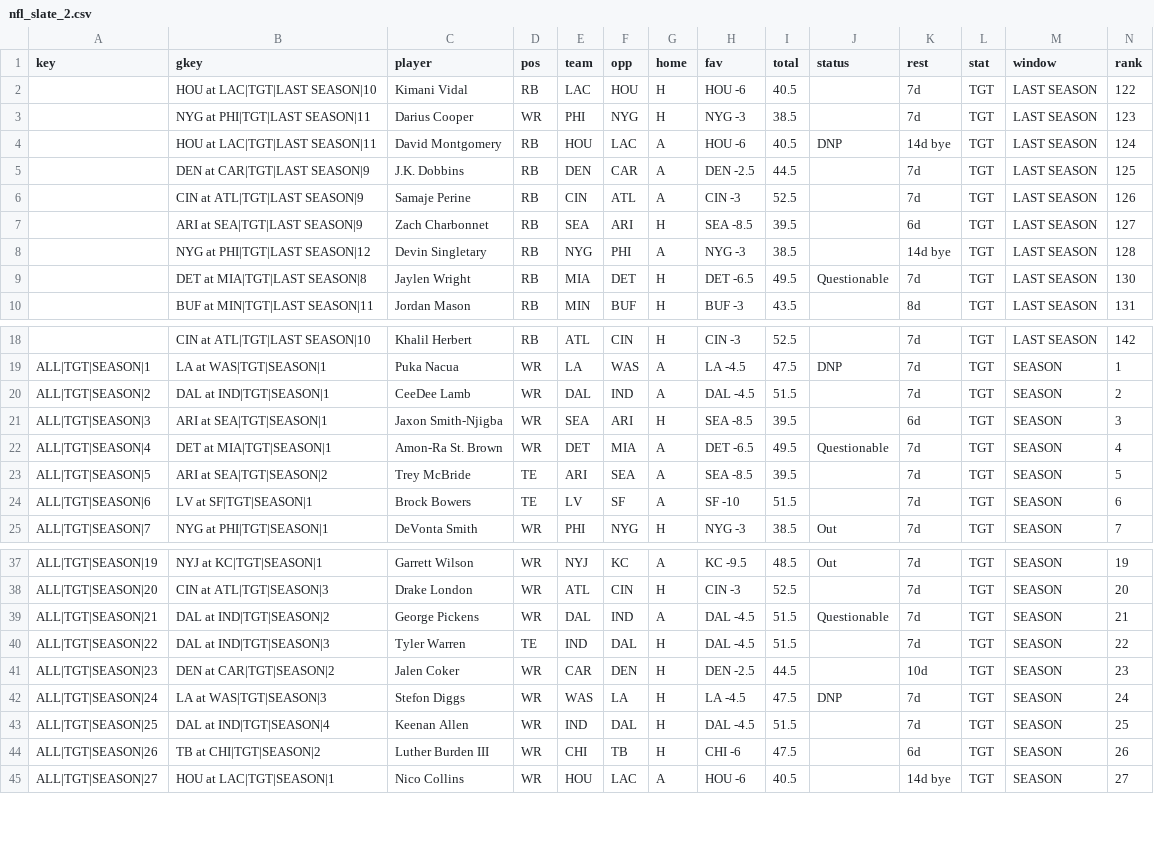
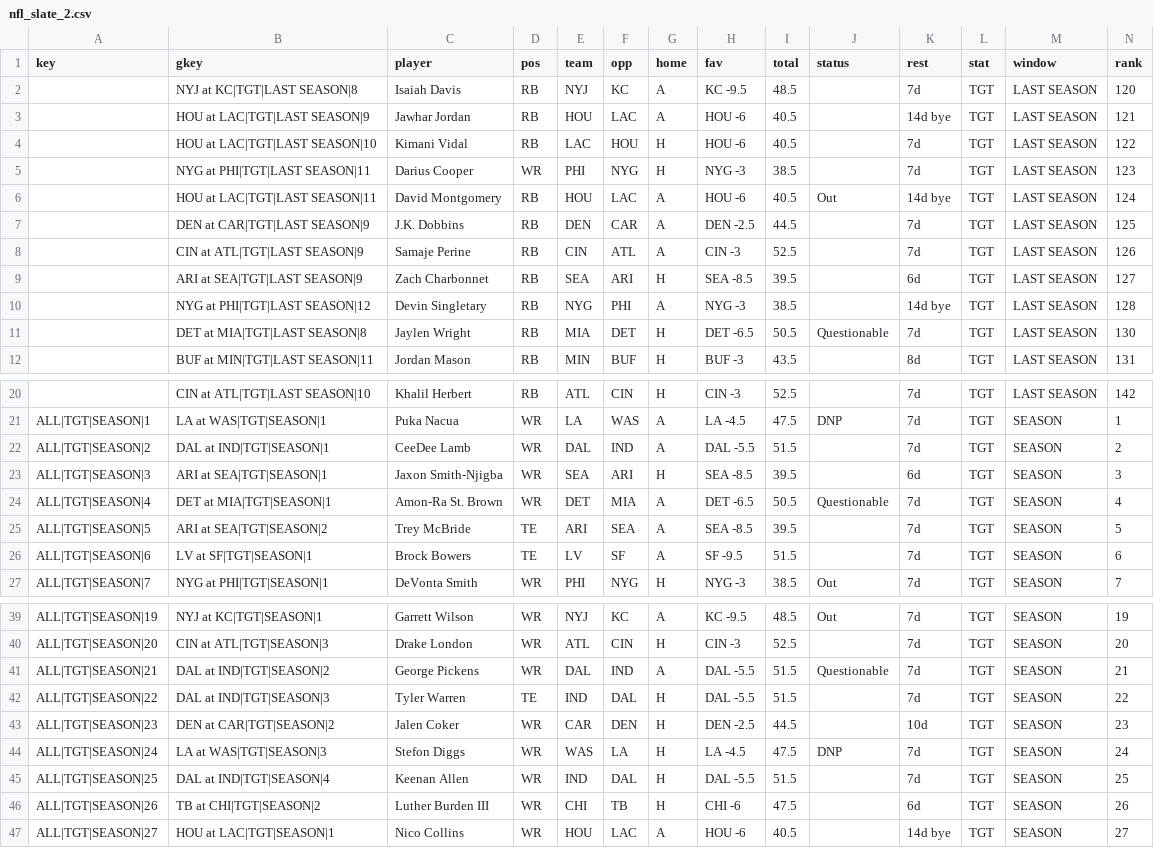
Before and after one commit to ECC370/stats, a CSV file: data/nfl_slate_2.csv, drawn as a sheet; only a part is shown, gaps mark what is left out; addresses are those after the commit; rows hold the shown columns only; the diff covers the shown part only; the diff names each change by its address in the sheet, - before the commit and + after, or states it on an @@ line.

Commit message:
Update data

```diff
--- a/data/nfl_slate_2.csv
+++ b/data/nfl_slate_2.csv
+row 2:  | NYJ at KC|TGT|LAST SEASON|8 | Isaiah Davis | RB | NYJ | KC | A | KC -9.5 | 48.5 |  | 7d | TGT | LAST SEASON | 120
+row 3:  | HOU at LAC|TGT|LAST SEASON|9 | Jawhar Jordan | RB | HOU | LAC | A | HOU -6 | 40.5 |  | 14d bye | TGT | LAST SEASON | 121
-J6 (status): DNP
+J6 (status): Out
-I11 (total): 49.5
+I11 (total): 50.5
-H22 (fav): DAL -4.5
+H22 (fav): DAL -5.5
-I24 (total): 49.5
+I24 (total): 50.5
-H26 (fav): SF -10
+H26 (fav): SF -9.5
-H41:H42 (fav): DAL -4.5
+H41:H42 (fav): DAL -5.5
-H45 (fav): DAL -4.5
+H45 (fav): DAL -5.5
```
Also changed, not shown: 27 edited cells elsewhere in this file, data/nfl_games.csv, data/nfl_injuries.csv, 7 other files.
